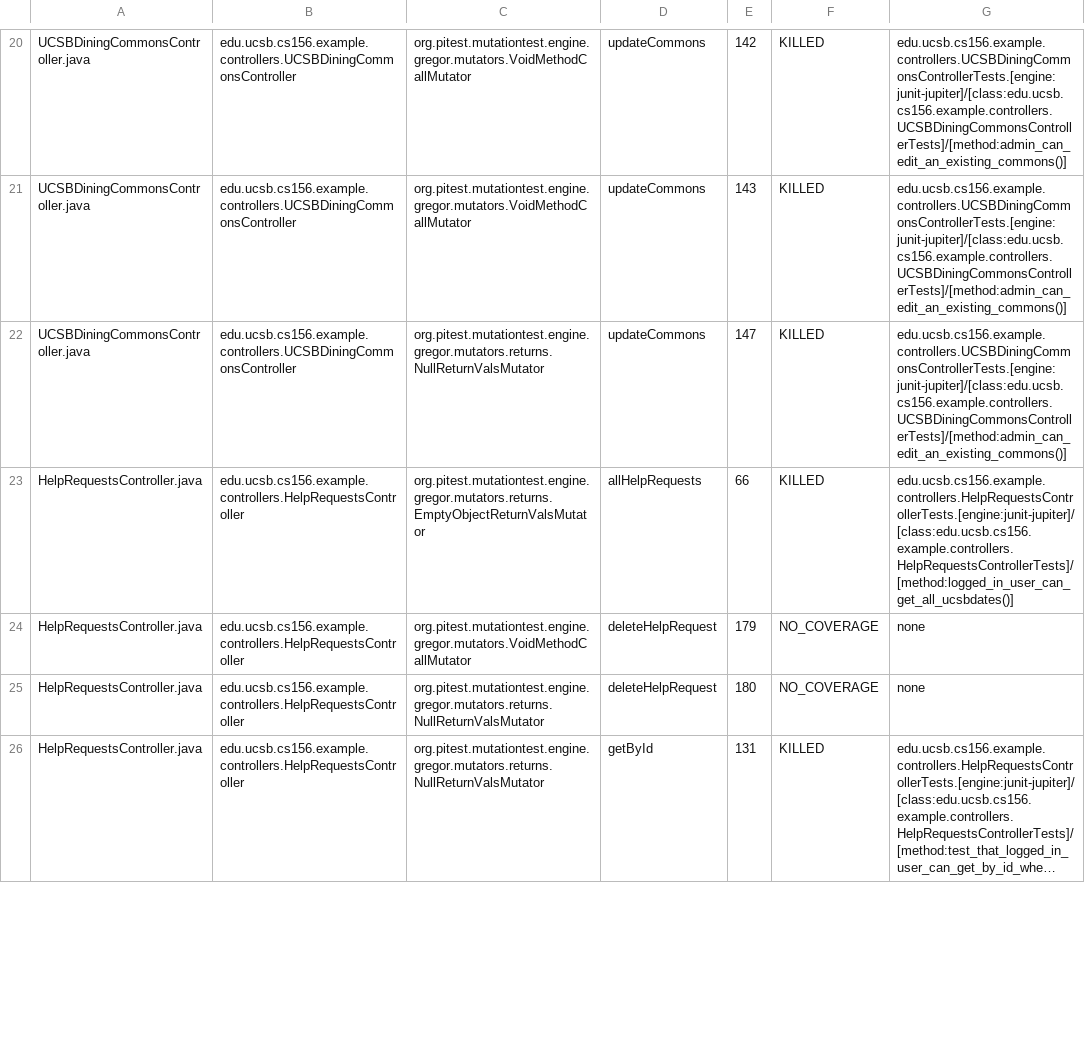
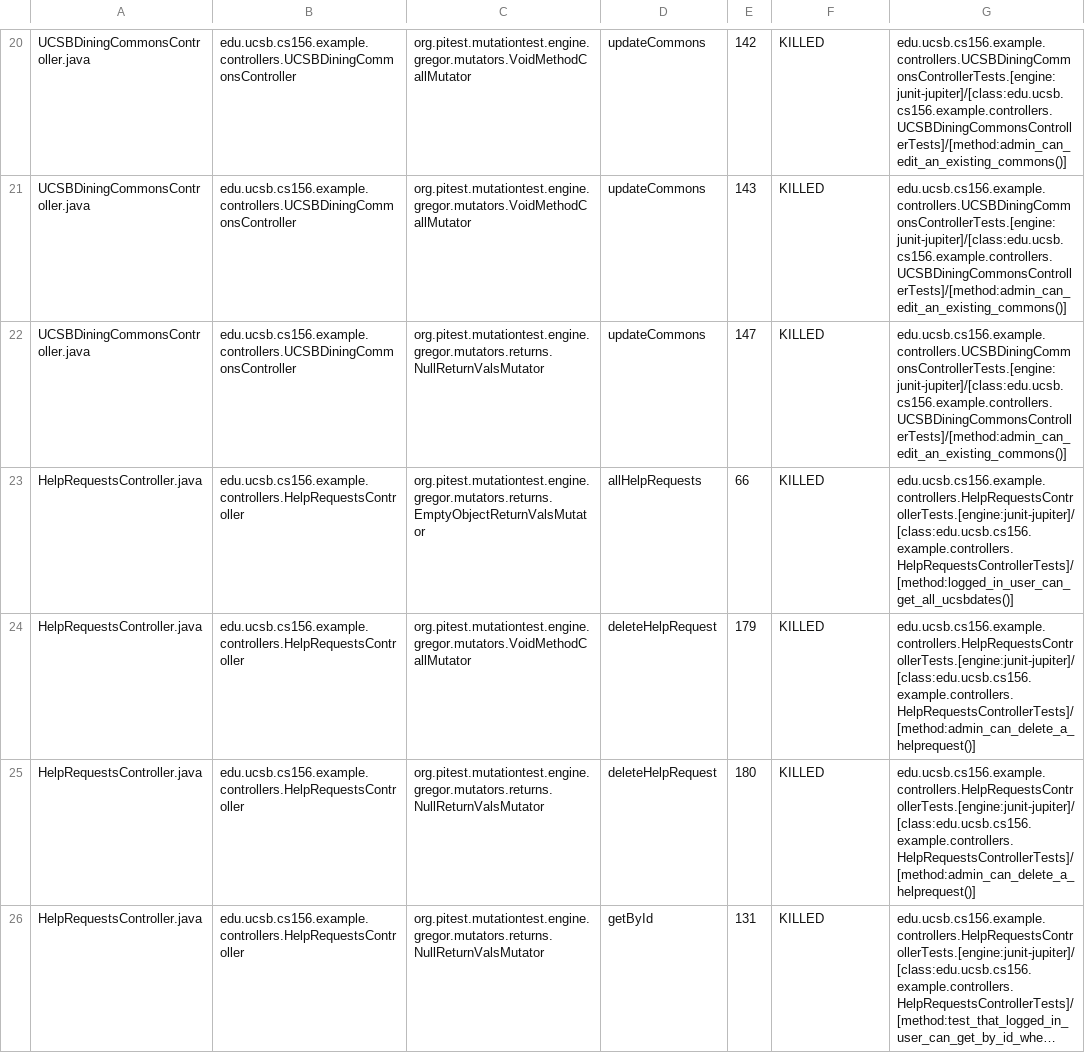
Before and after one commit to ucsb-cs156-s26/team01-s26-15, a CSV file: prs/63/pitest/mutations.csv, drawn as a sheet; only a part is shown, gaps mark what is left out; long unchanged cells end in …; the diff covers the shown part only; the diff names each change by its address in the sheet, - before the commit and + after, or states it on an @@ line.

Commit message:
Deploying to gh-pages from @ ucsb-cs156-s26/team01-s26-15@264c246891ddc3c3cb163593deb33a2aa54476e7 🚀

```diff
--- a/prs/63/pitest/mutations.csv
+++ b/prs/63/pitest/mutations.csv
-F24:F25: NO_COVERAGE
+F24:F25: KILLED
-G24:G25: none
+G24:G25: edu.ucsb.cs156.example.controllers.HelpRequestsControllerTests.[engine:junit-jupiter]/[class:edu.ucsb.cs156.example.controllers.HelpRequestsControllerTests]/[method:admin_can_delete_a_helprequest()]
```
Also changed, not shown: 3 edited cells elsewhere in this file, 21 other files.
